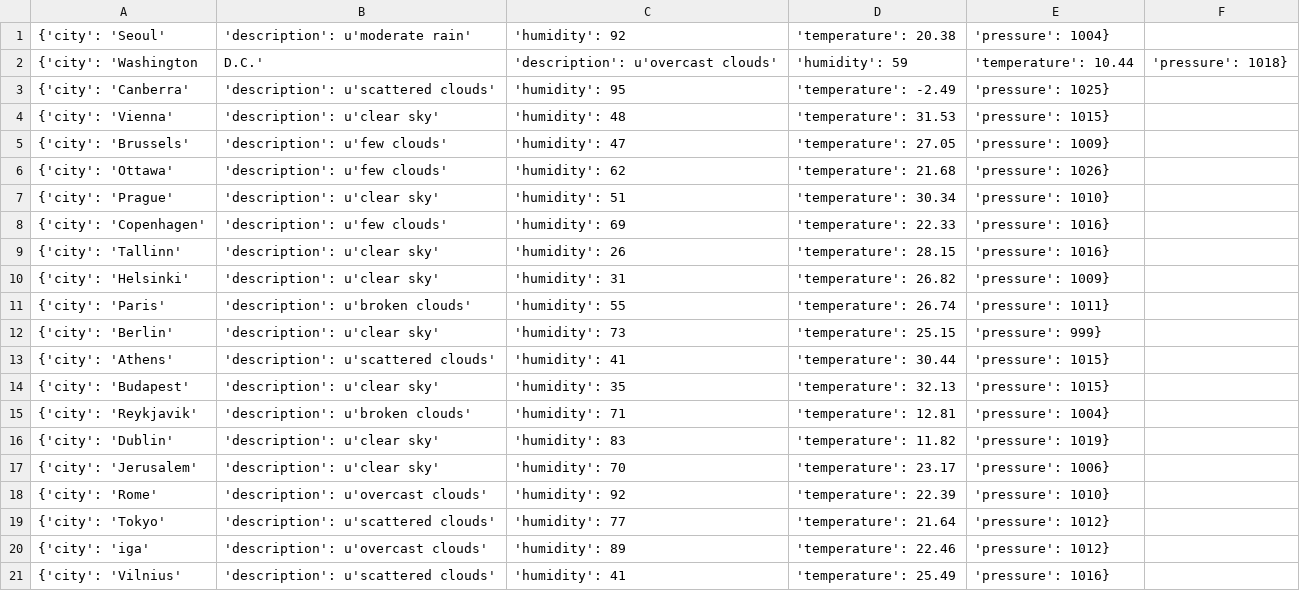
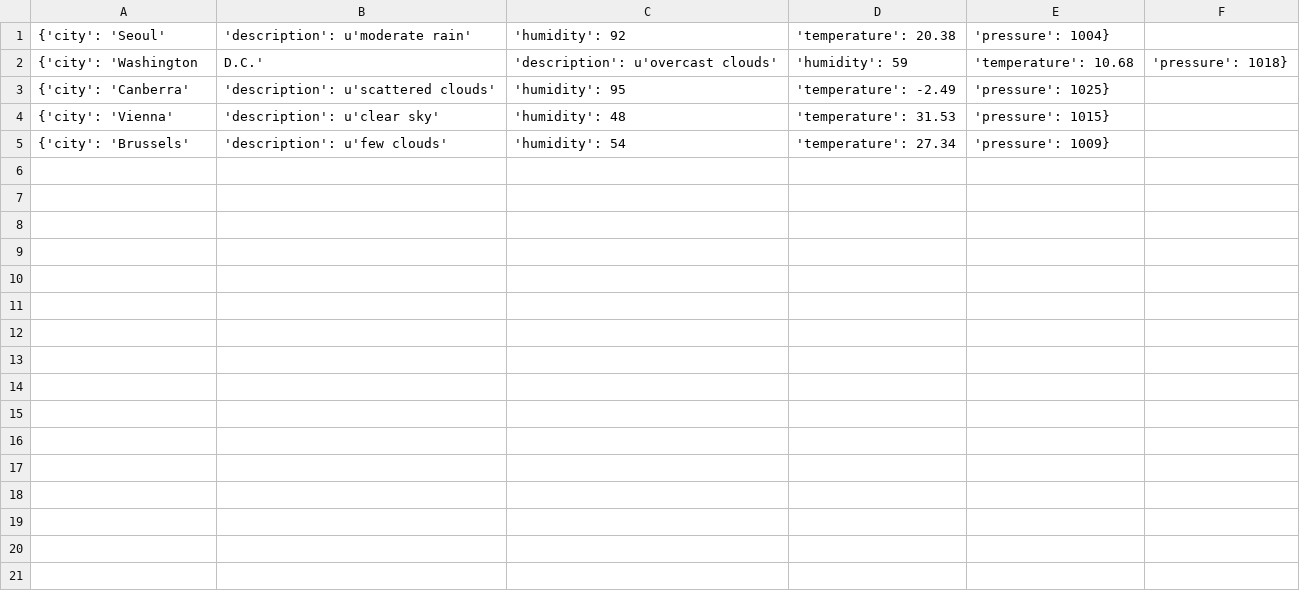
Before and after one commit to Alfie1996/Mega.github.io, a CSV file: Weather_List.csv, drawn as a sheet; only a part is shown; the diff covers the shown part only.

Commit message:
Auto commit at 2023-06-20 14:42:12.219412

```diff
--- a/Weather_List.csv
+++ b/Weather_List.csv
@@ -1,21 +1,5 @@
 {'city': 'Seoul', 'description': u'moderate rain', 'humidity': 92, 'temperature': 20.38, 'pressure': 1004}
-{'city': 'Washington, D.C.', 'description': u'overcast clouds', 'humidity': 59, 'temperature': 10.44, 'pressure': 1018}
+{'city': 'Washington, D.C.', 'description': u'overcast clouds', 'humidity': 59, 'temperature': 10.68, 'pressure': 1018}
 {'city': 'Canberra', 'description': u'scattered clouds', 'humidity': 95, 'temperature': -2.49, 'pressure': 1025}
 {'city': 'Vienna', 'description': u'clear sky', 'humidity': 48, 'temperature': 31.53, 'pressure': 1015}
-{'city': 'Brussels', 'description': u'few clouds', 'humidity': 47, 'temperature': 27.05, 'pressure': 1009}
-{'city': 'Ottawa', 'description': u'few clouds', 'humidity': 62, 'temperature': 21.68, 'pressure': 1026}
-{'city': 'Prague', 'description': u'clear sky', 'humidity': 51, 'temperature': 30.34, 'pressure': 1010}
-{'city': 'Copenhagen', 'description': u'few clouds', 'humidity': 69, 'temperature': 22.33, 'pressure': 1016}
-{'city': 'Tallinn', 'description': u'clear sky', 'humidity': 26, 'temperature': 28.15, 'pressure': 1016}
-{'city': 'Helsinki', 'description': u'clear sky', 'humidity': 31, 'temperature': 26.82, 'pressure': 1009}
-{'city': 'Paris', 'description': u'broken clouds', 'humidity': 55, 'temperature': 26.74, 'pressure': 1011}
-{'city': 'Berlin', 'description': u'clear sky', 'humidity': 73, 'temperature': 25.15, 'pressure': 999}
-{'city': 'Athens', 'description': u'scattered clouds', 'humidity': 41, 'temperature': 30.44, 'pressure': 1015}
-{'city': 'Budapest', 'description': u'clear sky', 'humidity': 35, 'temperature': 32.13, 'pressure': 1015}
-{'city': 'Reykjavik', 'description': u'broken clouds', 'humidity': 71, 'temperature': 12.81, 'pressure': 1004}
-{'city': 'Dublin', 'description': u'clear sky', 'humidity': 83, 'temperature': 11.82, 'pressure': 1019}
-{'city': 'Jerusalem', 'description': u'clear sky', 'humidity': 70, 'temperature': 23.17, 'pressure': 1006}
-{'city': 'Rome', 'description': u'overcast clouds', 'humidity': 92, 'temperature': 22.39, 'pressure': 1010}
-{'city': 'Tokyo', 'description': u'scattered clouds', 'humidity': 77, 'temperature': 21.64, 'pressure': 1012}
-{'city': 'iga', 'description': u'overcast clouds', 'humidity': 89, 'temperature': 22.46, 'pressure': 1012}
-{'city': 'Vilnius', 'description': u'scattered clouds', 'humidity': 41, 'temperature': 25.49, 'pressure': 1016}
+{'city': 'Brussels', 'description': u'few clouds', 'humidity': 54, 'temperature': 27.34, 'pressure': 1009}
```
Also changed, not shown: 13 removed rows elsewhere in this file.
